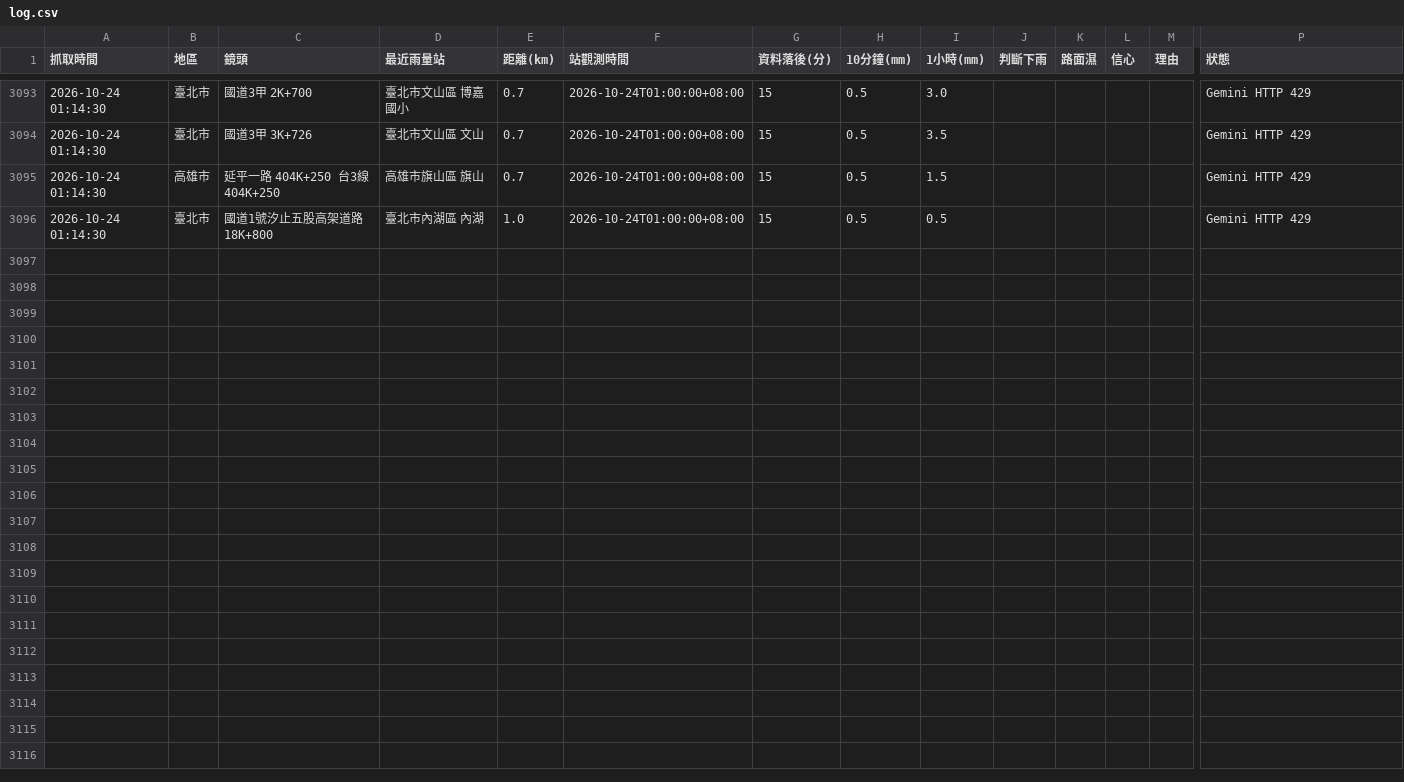
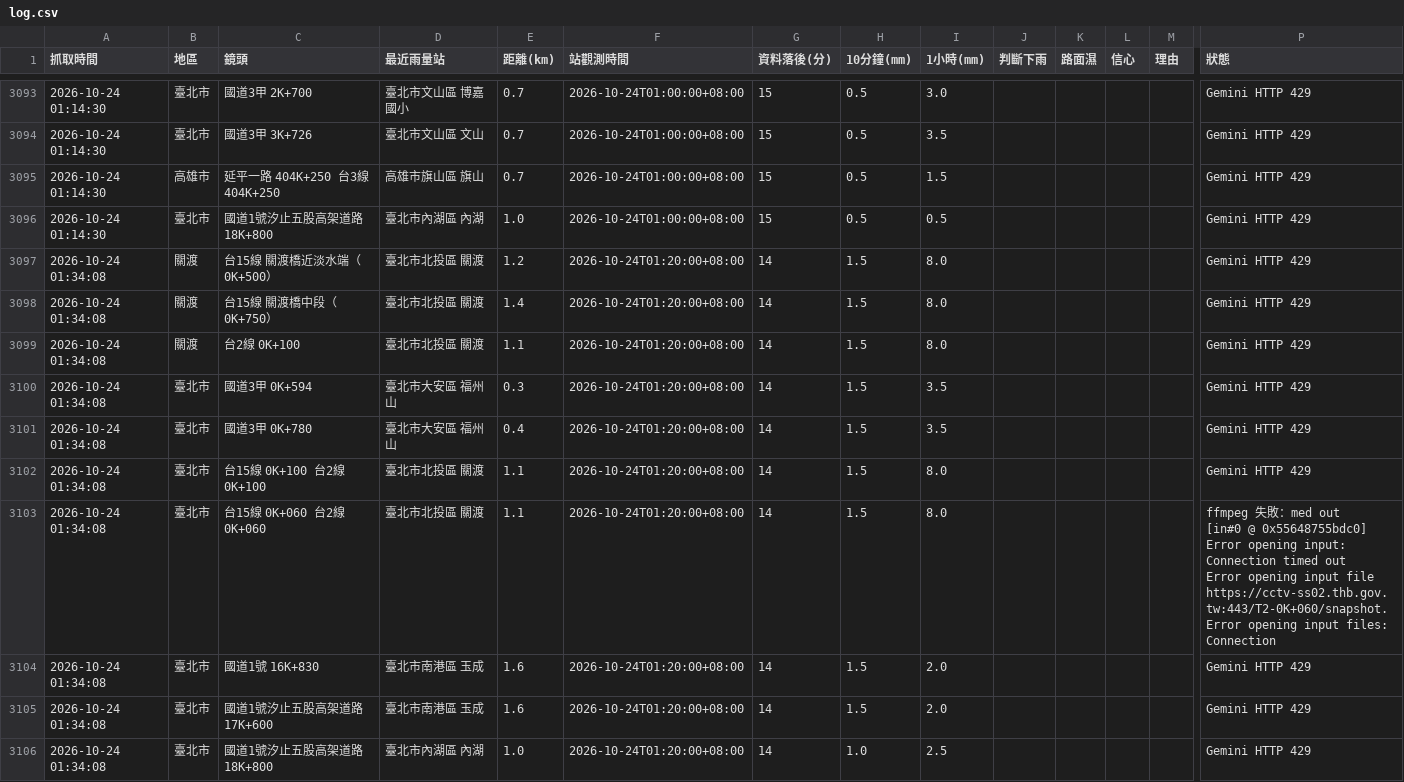
Before and after one commit to bigtime0426/rain-monitor, a CSV file: log.csv, drawn as a sheet; only a part is shown, gaps mark what is left out; rows hold the shown columns only; ↵ is a line break in a cell; the diff covers the shown part only; the diff names each change by its address in the sheet, - before the commit and + after, or states it on an @@ line.

```diff
--- a/log.csv
+++ b/log.csv
+row 3097: 2026-10-24 01:34:08 | 關渡 | 台15線 關渡橋近淡水端（0K+500） | 臺北市北投區 關渡 | 1.2 | 2026-10-24T01:20:00+08:00 | 14 | 1.5 | 8.0 |  |  |  |  | Gemini HTTP 429
+row 3098: 2026-10-24 01:34:08 | 關渡 | 台15線 關渡橋中段（0K+750） | 臺北市北投區 關渡 | 1.4 | 2026-10-24T01:20:00+08:00 | 14 | 1.5 | 8.0 |  |  |  |  | Gemini HTTP 429
+row 3099: 2026-10-24 01:34:08 | 關渡 | 台2線 0K+100 | 臺北市北投區 關渡 | 1.1 | 2026-10-24T01:20:00+08:00 | 14 | 1.5 | 8.0 |  |  |  |  | Gemini HTTP 429
+row 3100: 2026-10-24 01:34:08 | 臺北市 | 國道3甲 0K+594 | 臺北市大安區 福州山 | 0.3 | 2026-10-24T01:20:00+08:00 | 14 | 1.5 | 3.5 |  |  |  |  | Gemini HTTP 429
+row 3101: 2026-10-24 01:34:08 | 臺北市 | 國道3甲 0K+780 | 臺北市大安區 福州山 | 0.4 | 2026-10-24T01:20:00+08:00 | 14 | 1.5 | 3.5 |  |  |  |  | Gemini HTTP 429
+row 3102: 2026-10-24 01:34:08 | 臺北市 | 台15線 0K+100 台2線0K+100 | 臺北市北投區 關渡 | 1.1 | 2026-10-24T01:20:00+08:00 | 14 | 1.5 | 8.0 |  |  |  |  | Gemini HTTP 429
+row 3103: 2026-10-24 01:34:08 | 臺北市 | 台15線 0K+060 台2線0K+060 | 臺北市北投區 關渡 | 1.1 | 2026-10-24T01:20:00+08:00 | 14 | 1.5 | 8.0 |  |  |  |  | ffmpeg 失敗：med out ↵ [in#0 @ 0x55648755bdc0] Error opening input: Connection timed out ↵ Error opening input file https://cctv-ss02.thb.gov.tw:443/T2-0K+060/snapshot. ↵ Error opening input files: Connection
+row 3104: 2026-10-24 01:34:08 | 臺北市 | 國道1號 16K+830 | 臺北市南港區 玉成 | 1.6 | 2026-10-24T01:20:00+08:00 | 14 | 1.5 | 2.0 |  |  |  |  | Gemini HTTP 429
+row 3105: 2026-10-24 01:34:08 | 臺北市 | 國道1號汐止五股高架道路 17K+600 | 臺北市南港區 玉成 | 1.6 | 2026-10-24T01:20:00+08:00 | 14 | 1.5 | 2.0 |  |  |  |  | Gemini HTTP 429
+row 3106: 2026-10-24 01:34:08 | 臺北市 | 國道1號汐止五股高架道路 18K+800 | 臺北市內湖區 內湖 | 1.0 | 2026-10-24T01:20:00+08:00 | 14 | 1.0 | 2.5 |  |  |  |  | Gemini HTTP 429
```
Also changed, not shown: 9 added rows elsewhere in this file, 3 other files.
